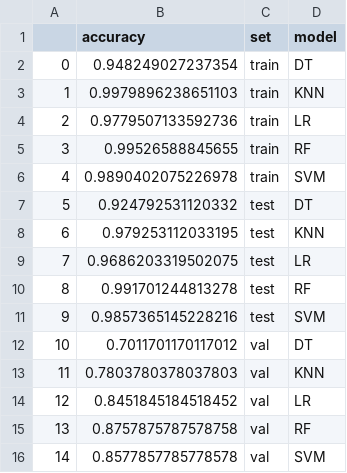
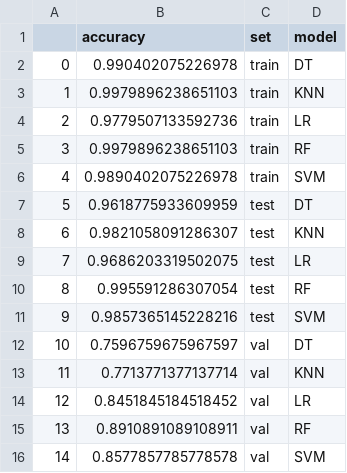
Before and after one commit to vk1408/UJIIndoorLoc, a CSV file: csv/visualization/accuracy_df.csv, drawn as a sheet.

```diff
--- a/csv/visualization/accuracy_df.csv
+++ b/csv/visualization/accuracy_df.csv
@@ -1,16 +1,16 @@
 ,accuracy,set,model
-0,0.948249027237354,train,DT
+0,0.990402075226978,train,DT
 1,0.9979896238651103,train,KNN
 2,0.9779507133592736,train,LR
-3,0.99526588845655,train,RF
+3,0.9979896238651103,train,RF
 4,0.9890402075226978,train,SVM
-5,0.924792531120332,test,DT
-6,0.979253112033195,test,KNN
+5,0.9618775933609959,test,DT
+6,0.9821058091286307,test,KNN
 7,0.9686203319502075,test,LR
-8,0.991701244813278,test,RF
+8,0.995591286307054,test,RF
 9,0.9857365145228216,test,SVM
-10,0.7011701170117012,val,DT
-11,0.7803780378037803,val,KNN
+10,0.7596759675967597,val,DT
+11,0.7713771377137714,val,KNN
 12,0.8451845184518452,val,LR
-13,0.8757875787578758,val,RF
+13,0.8910891089108911,val,RF
 14,0.8577857785778578,val,SVM
```
Also changed, not shown: csv/visualization/positions_df_pred_test.csv, csv/visualization/positions_df_pred_train.csv, 11 other files.
